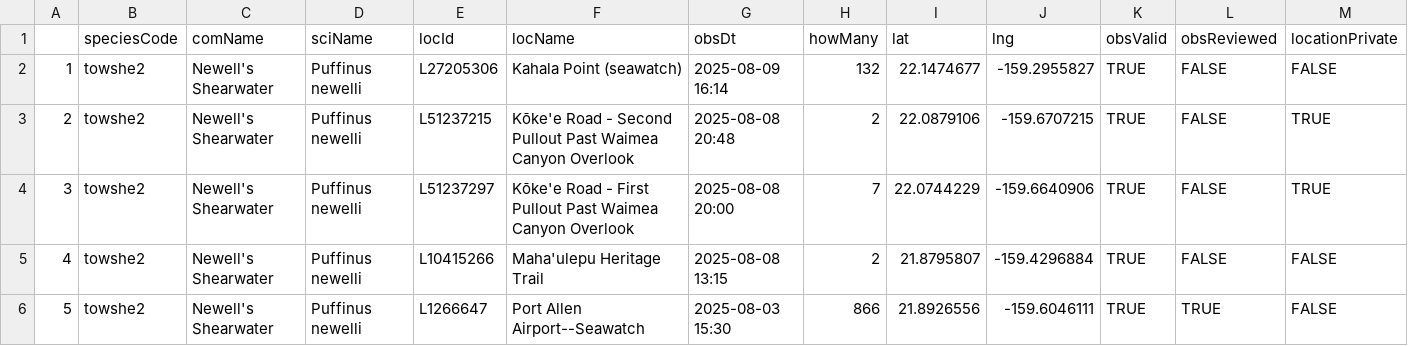
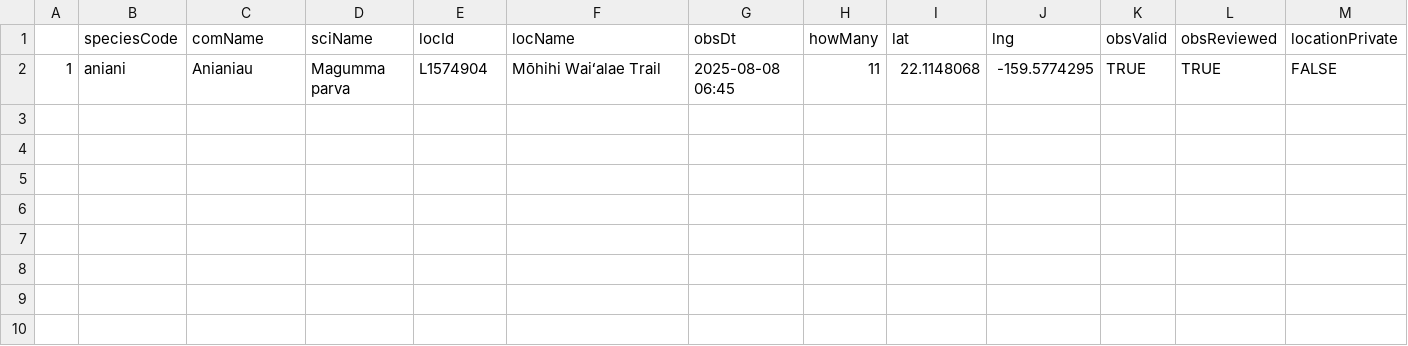
Before and after one commit to jsm425/BirdNerd, a CSV file: BirdSightingLists/level5Sightings.csv, drawn as a sheet; only a part is shown; removed rows and columns are numbered as before the commit, all else as after; rows hold the shown columns only; the diff names each change by its address in the sheet, - before the commit and + after, or states it on an @@ line.

```diff
--- a/BirdSightingLists/level5Sightings.csv
+++ b/BirdSightingLists/level5Sightings.csv
-row 2: 1 | towshe2 | Newell's Shearwater | Puffinus newelli | L27205306 | Kahala Point (seawatch) | 2025-08-09 16:14 | 132 | 22.1474677 | -159.2955827 | TRUE | FALSE | FALSE
-row 3: 2 | towshe2 | Newell's Shearwater | Puffinus newelli | L51237215 | Kōke'e Road - Second Pullout Past Waimea Canyon Overlook | 2025-08-08 20:48 | 2 | 22.0879106 | -159.6707215 | TRUE | FALSE | TRUE
-row 4: 3 | towshe2 | Newell's Shearwater | Puffinus newelli | L51237297 | Kōke'e Road - First Pullout Past Waimea Canyon Overlook | 2025-08-08 20:00 | 7 | 22.0744229 | -159.6640906 | TRUE | FALSE | TRUE
-row 5: 4 | towshe2 | Newell's Shearwater | Puffinus newelli | L10415266 | Maha'ulepu Heritage Trail | 2025-08-08 13:15 | 2 | 21.8795807 | -159.4296884 | TRUE | FALSE | FALSE
-row 6: 5 | towshe2 | Newell's Shearwater | Puffinus newelli | L1266647 | Port Allen Airport--Seawatch | 2025-08-03 15:30 | 866 | 21.8926556 | -159.6046111 | TRUE | TRUE | FALSE
+row 2: 1 | aniani | Anianiau | Magumma parva | L1574904 | Mōhihi Waiʻalae Trail | 2025-08-08 06:45 | 11 | 22.1148068 | -159.5774295 | TRUE | TRUE | FALSE
```
Also changed, not shown: BirdSightingLists/level3Sightings.csv, 3 other files.
